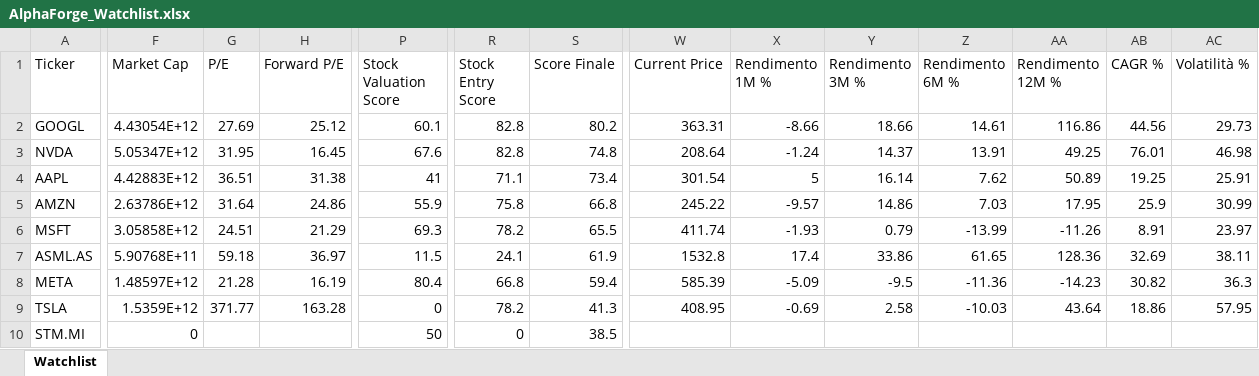
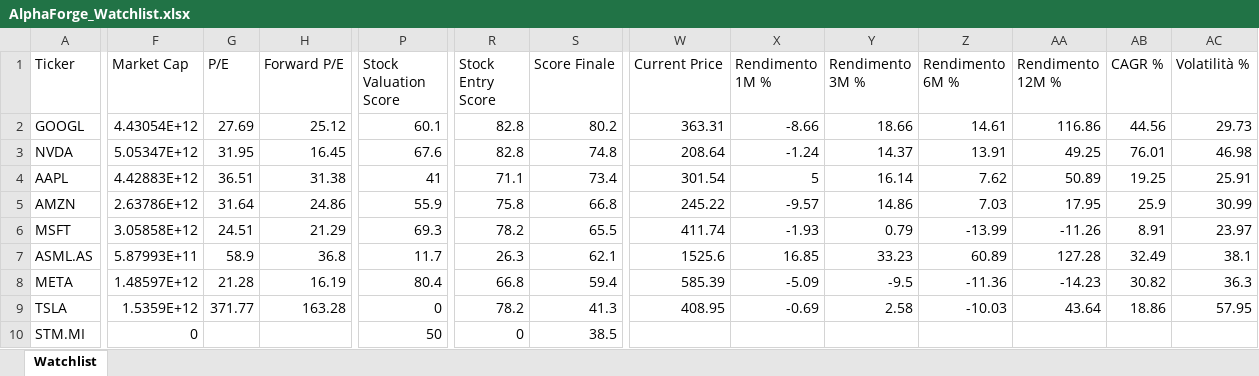
Before and after one commit to mirkomazzacuva/etf-intelligence-agent, an Excel workbook: AlphaForge_Watchlist.xlsx, sheet Watchlist, drawn as a sheet; only a part is shown, gaps mark what is left out; values as stored, in another font and other column widths than the file's, no borders; the diff covers the shown part only; the diff names each change by its address in the sheet, - before the commit and + after, or states it on an @@ line.

```diff
--- a/AlphaForge_Watchlist.xlsx (sheet Watchlist)
+++ b/AlphaForge_Watchlist.xlsx (sheet Watchlist)
-F7 (Market Cap): 5.90768E+11
+F7 (Market Cap): 5.87993E+11
-G7 (P/E): 59.18
+G7 (P/E): 58.9
-H7 (Forward P/E): 36.97
+H7 (Forward P/E): 36.8
-P7 (Stock Valuation Score): 11.5
+P7 (Stock Valuation Score): 11.7
-R7 (Stock Entry Score): 24.1
+R7 (Stock Entry Score): 26.3
-S7 (Score Finale): 61.9
+S7 (Score Finale): 62.1
-W7 (Current Price): 1532.8
+W7 (Current Price): 1525.6
-X7 (Rendimento 1M %): 17.4
+X7 (Rendimento 1M %): 16.85
-Y7 (Rendimento 3M %): 33.86
+Y7 (Rendimento 3M %): 33.23
-Z7 (Rendimento 6M %): 61.65
+Z7 (Rendimento 6M %): 60.89
-AA7 (Rendimento 12M %): 128.36
+AA7 (Rendimento 12M %): 127.28
-AB7 (CAGR %): 32.69
+AB7 (CAGR %): 32.49
-AC7 (Volatilità %): 38.11
+AC7 (Volatilità %): 38.1
```
Also changed, not shown: 4 edited cells elsewhere in this sheet, ETF_Allocation_Model.xlsx, ETF_Intelligence_Agent_UPDATED.xlsx, 4 other files.
